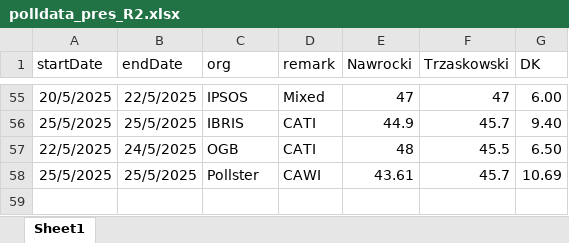
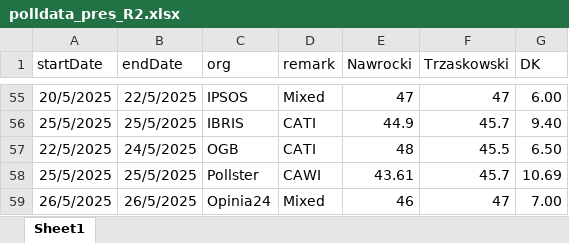
Before and after one commit to BDStanley/pooling-the-poles, an Excel workbook: polldata_pres_R2.xlsx, sheet Sheet1, drawn as a sheet; only a part is shown, gaps mark what is left out; values as stored, in another font and other column widths than the file's, no borders; charts and pictures not drawn; the diff names each change by its address in the sheet, - before the commit and + after, or states it on an @@ line.

```diff
--- a/polldata_pres_R2.xlsx (sheet Sheet1)
+++ b/polldata_pres_R2.xlsx (sheet Sheet1)
+row 59: 26/5/2025 | 26/5/2025 | Opinia24 | Mixed | 46 | 47 | 7.00
```
Also changed, not shown: 4 other files.
